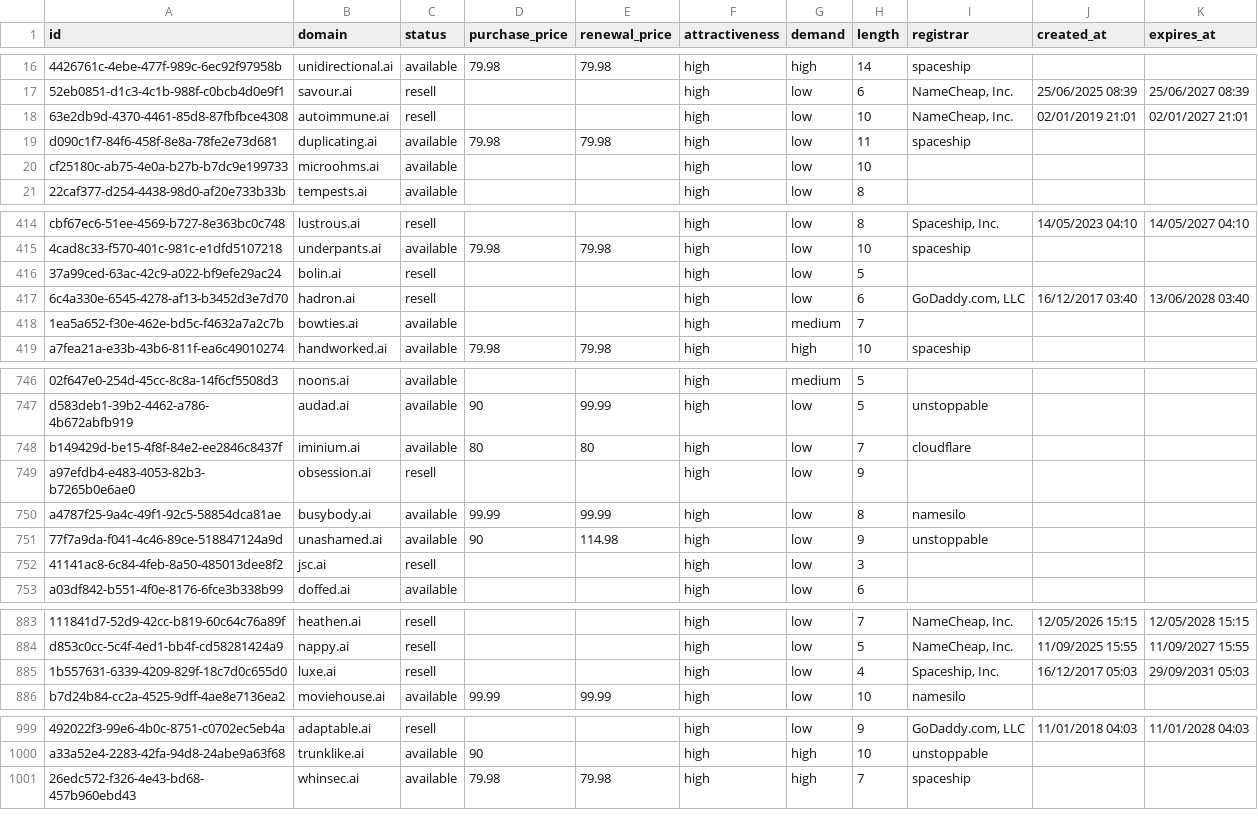
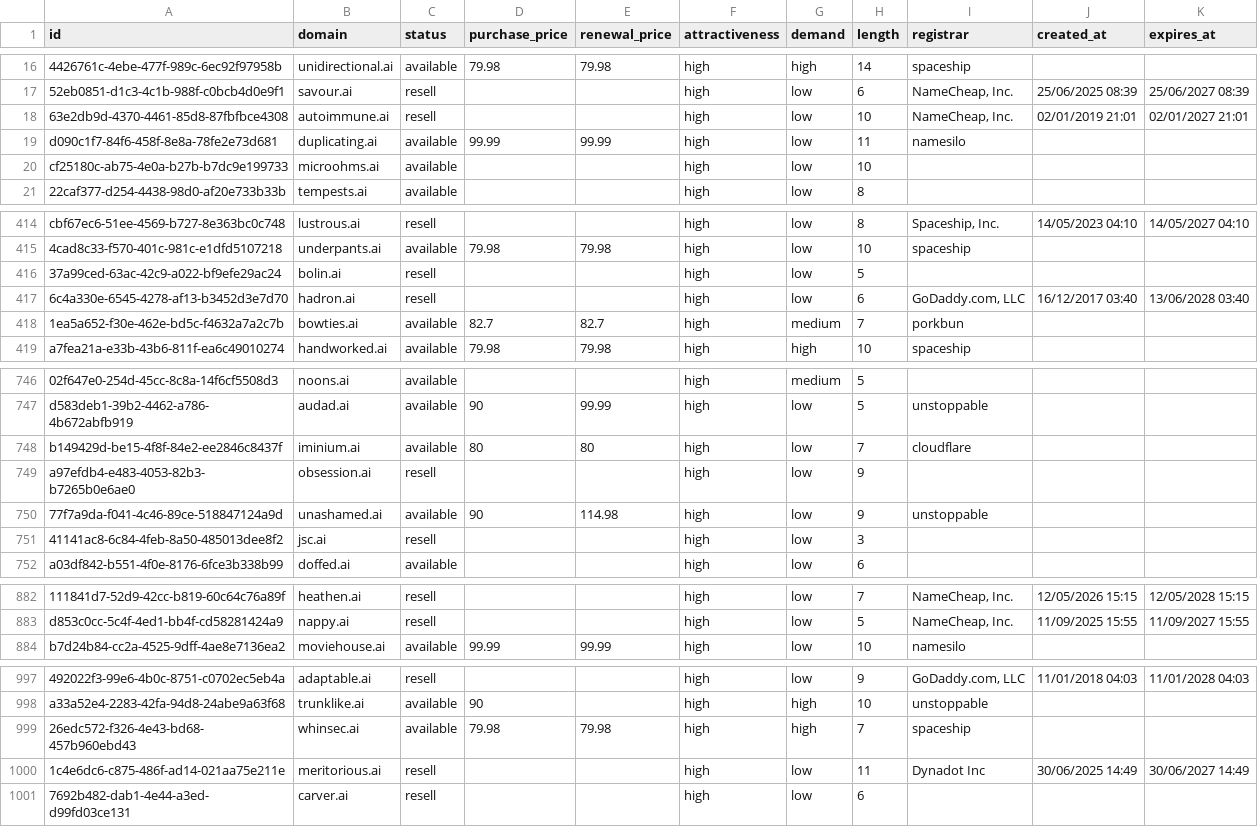
Before and after one commit to UniqueDomains/ai-oneword-domains, a CSV file: ai.csv, drawn as a sheet; only a part is shown, gaps mark what is left out; removed rows and columns are numbered as before the commit, all else as after; the diff names each change by its address in the sheet, - before the commit and + after, or states it on an @@ line.

Commit message:
Domains update

```diff
--- a/ai.csv
+++ b/ai.csv
-D19 (purchase_price): 79.98
+D19 (purchase_price): 99.99
-E19 (renewal_price): 79.98
+E19 (renewal_price): 99.99
-I19 (registrar): spaceship
+I19 (registrar): namesilo
-D418 (purchase_price): (empty)
+D418 (purchase_price): 82.7
-E418 (renewal_price): (empty)
+E418 (renewal_price): 82.7
-I418 (registrar): (empty)
+I418 (registrar): porkbun
-row 750: a4787f25-9a4c-49f1-92c5-58854dca81ae | busybody.ai | available | 99.99 | 99.99 | high | low | 8 | namesilo
-row 885: 1b557631-6339-4209-829f-18c7d0c655d0 | luxe.ai | resell |  |  | high | low | 4 | Spaceship, Inc. | 16/12/2017 05:03 | 29/09/2031 05:03
+row 1000: 1c4e6dc6-c875-486f-ad14-021aa75e211e | meritorious.ai | resell |  |  | high | low | 11 | Dynadot Inc | 30/06/2025 14:49 | 30/06/2027 14:49
+row 1001: 7692b482-dab1-4e44-a3ed-d99fd03ce131 | carver.ai | resell |  |  | high | low | 6
```
Also changed, not shown: 5 other files.
